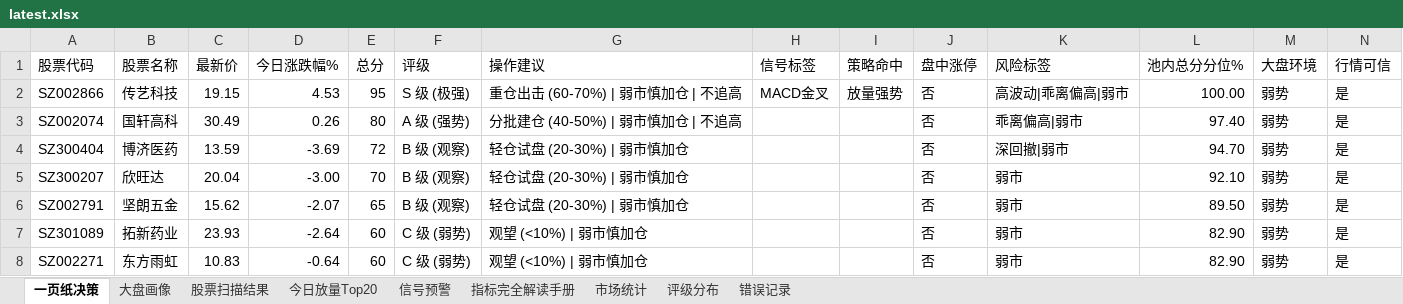
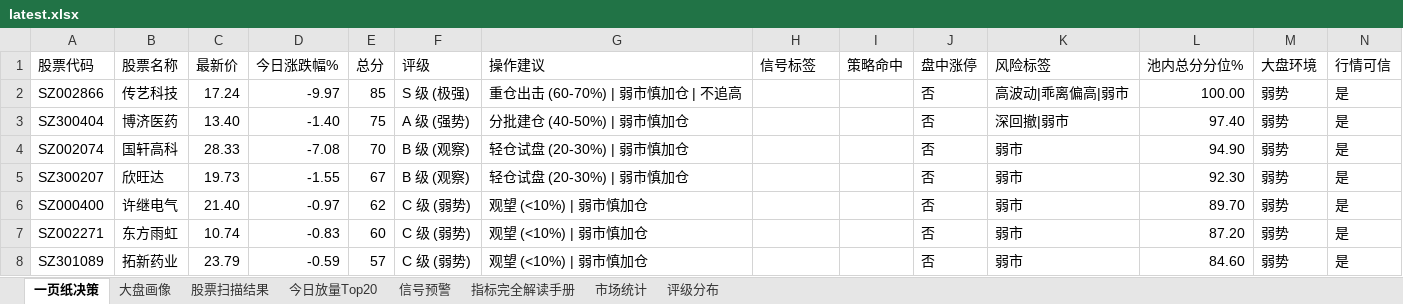
Before and after one commit to gaoyouxiaochao/stock-scanner-v79, an Excel workbook: results/latest.xlsx, sheet 一页纸决策, drawn as a sheet; only a part is shown; values as stored, in another font and other column widths than the file's, no cell formats; conditional formats not drawn; removed rows and columns are numbered as before the commit, all else as after; the diff covers the shown part only; the diff names each change by its address in the sheet, - before the commit and + after, or states it on an @@ line.

```diff
--- a/results/latest.xlsx (sheet 一页纸决策)
+++ b/results/latest.xlsx (sheet 一页纸决策)
-sheet tab: 错误记录
-C2 (最新价): 19.15
+C2 (最新价): 17.24
-D2 (今日涨跌幅%): 4.53
+D2 (今日涨跌幅%): -9.97
-E2 (总分): 95
+E2 (总分): 85
-H2 (信号标签): MACD金叉
+H2 (信号标签): (empty)
-I2 (策略命中): 放量强势
+I2 (策略命中): (empty)
-row 3: SZ002074 | 国轩高科 | 30.49 | 0.26 | 80 | A 级 (强势) | 分批建仓 (40-50%) | 弱市慎加仓 | 不追高 |  |  | 否 | 乖离偏高|弱市 | 97.40 | 弱势 | 是
-C3 (最新价): 13.59
+C3 (最新价): 13.40
-D3 (今日涨跌幅%): -3.69
+D3 (今日涨跌幅%): -1.40
-E3 (总分): 72
+E3 (总分): 75
-F3 (评级): B 级 (观察)
+F3 (评级): A 级 (强势)
-G3 (操作建议): 轻仓试盘 (20-30%) | 弱市慎加仓
+G3 (操作建议): 分批建仓 (40-50%) | 弱市慎加仓
-L3 (池内总分分位%): 94.70
+L3 (池内总分分位%): 97.40
+row 4: SZ002074 | 国轩高科 | 28.33 | -7.08 | 70 | B 级 (观察) | 轻仓试盘 (20-30%) | 弱市慎加仓 |  |  | 否 | 弱市 | 94.90 | 弱势 | 是
-C5 (最新价): 20.04
+C5 (最新价): 19.73
-D5 (今日涨跌幅%): -3.00
+D5 (今日涨跌幅%): -1.55
-E5 (总分): 70
+E5 (总分): 67
-L5 (池内总分分位%): 92.10
+L5 (池内总分分位%): 92.30
-row 6: SZ002791 | 坚朗五金 | 15.62 | -2.07 | 65 | B 级 (观察) | 轻仓试盘 (20-30%) | 弱市慎加仓 |  |  | 否 | 弱市 | 89.50 | 弱势 | 是
-A6 (股票代码): SZ301089
+A6 (股票代码): SZ000400
-B6 (股票名称): 拓新药业
+B6 (股票名称): 许继电气
-C6 (最新价): 23.93
+C6 (最新价): 21.40
-D6 (今日涨跌幅%): -2.64
+D6 (今日涨跌幅%): -0.97
-E6 (总分): 60
+E6 (总分): 62
-L6 (池内总分分位%): 82.90
+L6 (池内总分分位%): 89.70
-C7 (最新价): 10.83
+C7 (最新价): 10.74
-D7 (今日涨跌幅%): -0.64
+D7 (今日涨跌幅%): -0.83
-L7 (池内总分分位%): 82.90
+L7 (池内总分分位%): 87.20
+row 8: SZ301089 | 拓新药业 | 23.79 | -0.59 | 57 | C 级 (弱势) | 观望 (<10%) | 弱市慎加仓 |  |  | 否 | 弱市 | 84.60 | 弱势 | 是
```
Also changed, not shown: 9 added rows, 8 removed rows and 105 edited cells elsewhere in this sheet, sheet 股票扫描结果, sheet 信号预警, sheet 今日放量Top20, sheet 大盘画像, sheet 评级分布, sheet 市场统计, cell formats, 1 other file.
